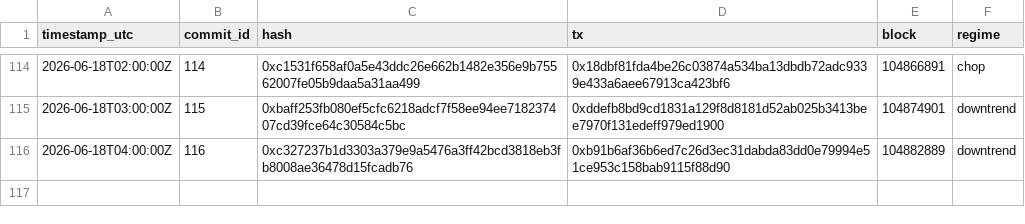
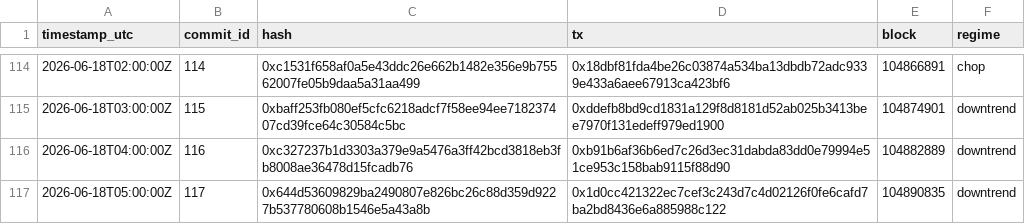
Before and after one commit to holybunnie/regime-pilot, a CSV file: attest/commits_public.csv, drawn as a sheet; only a part is shown, gaps mark what is left out.

Commit message:
Record hourly attestation 2026-06-18T05:03Z

```diff
--- a/attest/commits_public.csv
+++ b/attest/commits_public.csv
@@ -116 +116,2 @@ timestamp_utc,commit_id,hash,tx,block,regime
 2026-06-18T04:00:00Z,116,0xc327237b1d3303a379e9a5476a3ff42bcd3818eb3fb8008ae36478d15fcadb76,0xb91b6af36b6ed7c26d3ec31dabda83dd0e79994e51ce953c158bab9115f88d90,104882889,downtrend
+2026-06-18T05:00:00Z,117,0x644d53609829ba2490807e826bc26c88d359d9227b537780608b1546e5a43a8b,0x1d0cc421322ec7cef3c243d7c4d02126f0fe6cafd7ba2bd8436e6a885988c122,104890835,downtrend
```
Also changed, not shown: 1 other file.
